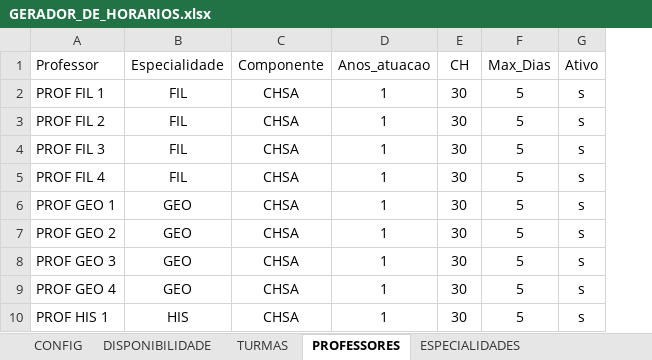
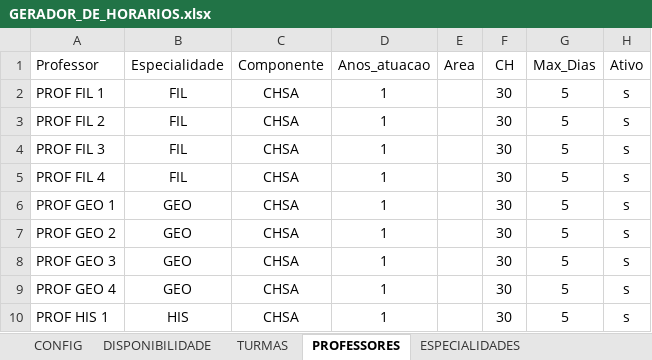
Before and after one commit to guiodrumond/GERADOR-DE-HORARIOS, an Excel workbook: excel/GERADOR_DE_HORARIOS.xlsx, sheet PROFESSORES, drawn as a sheet; only a part is shown; values as stored, in another font and other column widths than the file's, no borders; the diff names each change by its address in the sheet, - before the commit and + after, or states it on an @@ line.

```diff
--- a/excel/GERADOR_DE_HORARIOS.xlsx (sheet PROFESSORES)
+++ b/excel/GERADOR_DE_HORARIOS.xlsx (sheet PROFESSORES)
+column E (Area), empty
```
Also changed, not shown: sheet PLANEJAMENTO, sheet AREAS, outputs/horario_gerado.xlsx, 6 other files.
